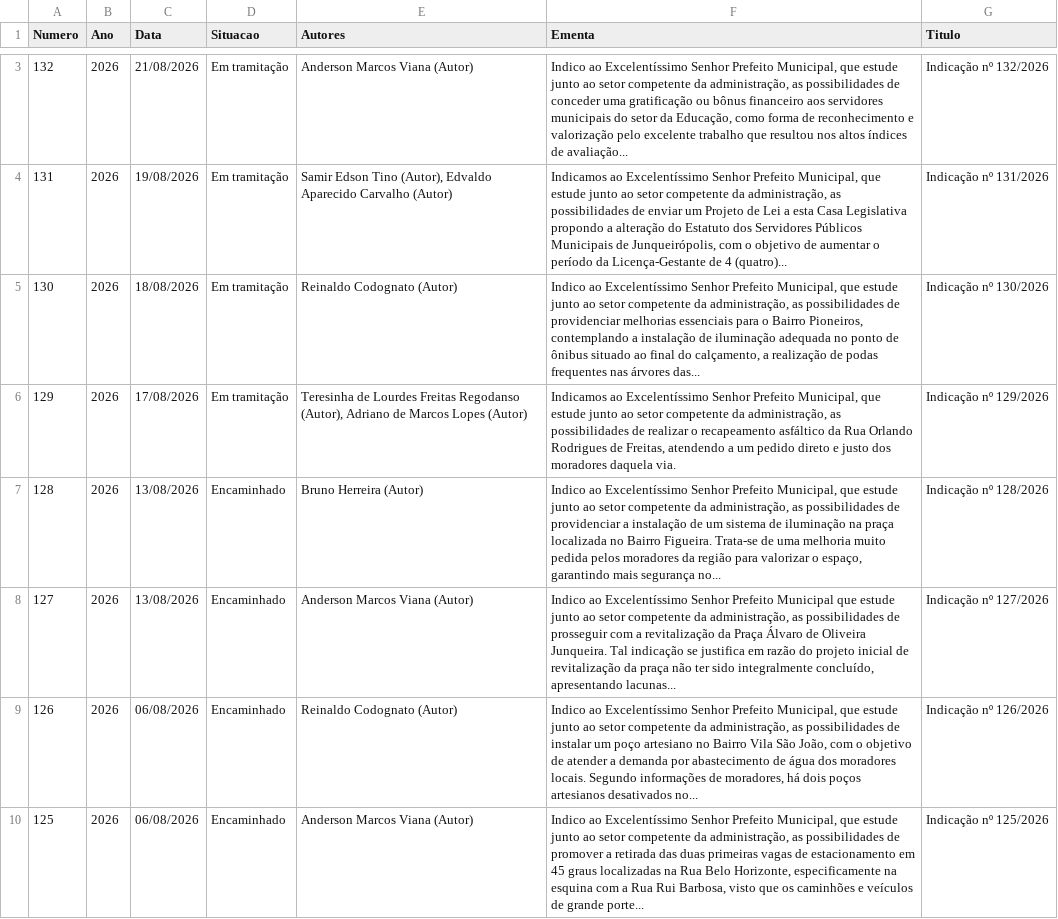
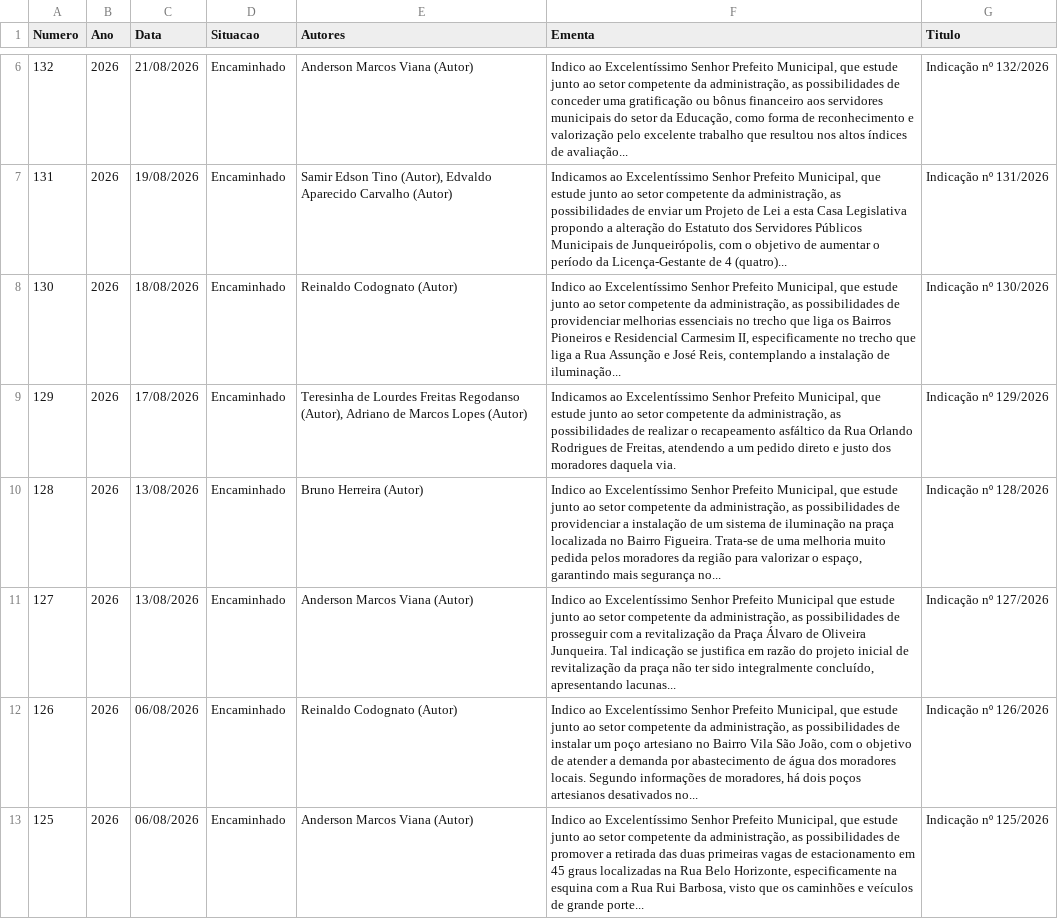
Before and after one commit to wisantos-wbg/painel-indicacoes-camara, a CSV file: data/oficial_indicacoes.csv, drawn as a sheet; only a part is shown, gaps mark what is left out; the diff covers the shown part only.

```diff
--- a/data/oficial_indicacoes.csv
+++ b/data/oficial_indicacoes.csv
@@ -3,5 +6,5 @@
-132,2026,21/08/2026,Em tramitação,Anderson Marcos Viana (Autor),"Indico ao Excelentíssimo Senhor Prefeito Municipal, que estude junto ao setor competente da administração, as possibilidades de conceder uma gratificação ou bônus financeiro aos servidores municipais do setor da Educação, como forma de reconhecimento e valorização pelo excelente trabalho que resultou nos altos índices de avaliação...",Indicação nº 132/2026
-131,2026,19/08/2026,Em tramitação,"Samir Edson Tino (Autor), Edvaldo Aparecido Carvalho (Autor)","Indicamos ao Excelentíssimo Senhor Prefeito Municipal, que estude junto ao setor competente da administração, as possibilidades de enviar um Projeto de Lei a esta Casa Legislativa propondo a alteração do Estatuto dos Servidores Públicos Municipais de Junqueirópolis, com o objetivo de aumentar o período da Licença-Gestante de 4 (quatro)...",Indicação nº 131/2026
-130,2026,18/08/2026,Em tramitação,Reinaldo Codognato (Autor),"Indico ao Excelentíssimo Senhor Prefeito Municipal, que estude junto ao setor competente da administração, as possibilidades de providenciar melhorias essenciais para o Bairro Pioneiros, contemplando a instalação de iluminação adequada no ponto de ônibus situado ao final do calçamento, a realização de podas frequentes nas árvores das...",Indicação nº 130/2026
-129,2026,17/08/2026,Em tramitação,"Teresinha de Lourdes Freitas Regodanso (Autor), Adriano de Marcos Lopes (Autor)","Indicamos ao Excelentíssimo Senhor Prefeito Municipal, que estude junto ao setor competente da administração, as possibilidades de realizar o recapeamento asfáltico da Rua Orlando Rodrigues de Freitas, atendendo a um pedido direto e justo dos moradores daquela via.",Indicação nº 129/2026
+132,2026,21/08/2026,Encaminhado,Anderson Marcos Viana (Autor),"Indico ao Excelentíssimo Senhor Prefeito Municipal, que estude junto ao setor competente da administração, as possibilidades de conceder uma gratificação ou bônus financeiro aos servidores municipais do setor da Educação, como forma de reconhecimento e valorização pelo excelente trabalho que resultou nos altos índices de avaliação...",Indicação nº 132/2026
+131,2026,19/08/2026,Encaminhado,"Samir Edson Tino (Autor), Edvaldo Aparecido Carvalho (Autor)","Indicamos ao Excelentíssimo Senhor Prefeito Municipal, que estude junto ao setor competente da administração, as possibilidades de enviar um Projeto de Lei a esta Casa Legislativa propondo a alteração do Estatuto dos Servidores Públicos Municipais de Junqueirópolis, com o objetivo de aumentar o período da Licença-Gestante de 4 (quatro)...",Indicação nº 131/2026
+130,2026,18/08/2026,Encaminhado,Reinaldo Codognato (Autor),"Indico ao Excelentíssimo Senhor Prefeito Municipal, que estude junto ao setor competente da administração, as possibilidades de providenciar melhorias essenciais no trecho que liga os Bairros Pioneiros e Residencial Carmesim II, especificamente no trecho que liga a Rua Assunção e José Reis, contemplando a instalação de iluminação...",Indicação nº 130/2026
+129,2026,17/08/2026,Encaminhado,"Teresinha de Lourdes Freitas Regodanso (Autor), Adriano de Marcos Lopes (Autor)","Indicamos ao Excelentíssimo Senhor Prefeito Municipal, que estude junto ao setor competente da administração, as possibilidades de realizar o recapeamento asfáltico da Rua Orlando Rodrigues de Freitas, atendendo a um pedido direto e justo dos moradores daquela via.",Indicação nº 129/2026
 128,2026,13/08/2026,Encaminhado,Bruno Herreira (Autor),"Indico ao Excelentíssimo Senhor Prefeito Municipal, que estude junto ao setor competente da administração, as possibilidades de providenciar a instalação de um sistema de iluminação na praça localizada no Bairro Figueira. Trata-se de uma melhoria muito pedida pelos moradores da região para valorizar o espaço, garantindo mais segurança no...",Indicação nº 128/2026
```
Also changed, not shown: 3 added rows, 1 removed row and 1 edited cell elsewhere in this file, data/oficial_diversos_site.csv, data/oficial_requerimentos.csv, 1 other file.
